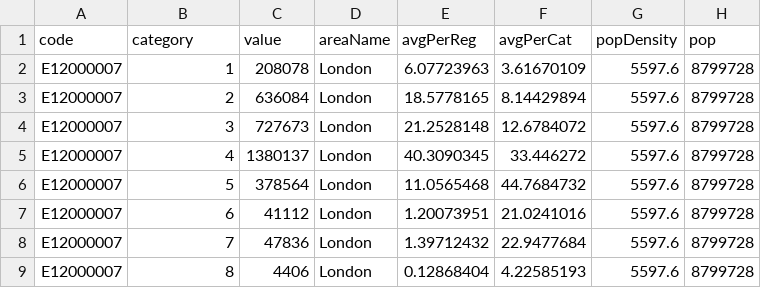
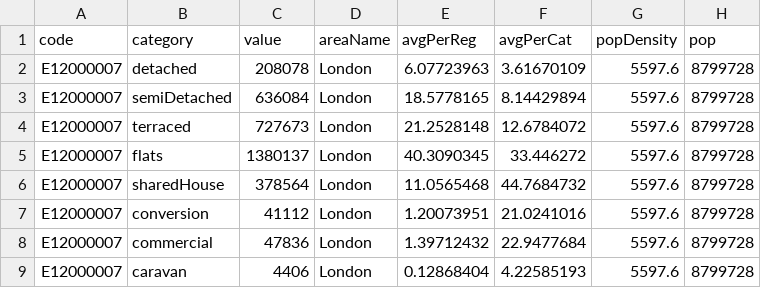
Before and after one commit to TahaJomehpour1/datavisdata, a CSV file: accoLon.csv, drawn as a sheet.

Commit message:
Update accoLon.csv

```diff
--- a/accoLon.csv
+++ b/accoLon.csv
@@ -1,9 +1,9 @@
 code,category,value,areaName,avgPerReg,avgPerCat,popDensity,pop
-E12000007,1,208078,London,6.07723963,3.61670109,5597.6,8799728
-E12000007,2,636084,London,18.5778165,8.14429894,5597.6,8799728
-E12000007,3,727673,London,21.2528148,12.6784072,5597.6,8799728
-E12000007,4,1380137,London,40.3090345,33.446272,5597.6,8799728
-E12000007,5,378564,London,11.0565468,44.7684732,5597.6,8799728
-E12000007,6,41112,London,1.20073951,21.0241016,5597.6,8799728
-E12000007,7,47836,London,1.39712432,22.9477684,5597.6,8799728
-E12000007,8,4406,London,0.12868404,4.22585193,5597.6,8799728
+E12000007,detached,208078,London,6.07723963,3.61670109,5597.6,8799728
+E12000007,semiDetached,636084,London,18.5778165,8.14429894,5597.6,8799728
+E12000007,terraced,727673,London,21.2528148,12.6784072,5597.6,8799728
+E12000007,flats,1380137,London,40.3090345,33.446272,5597.6,8799728
+E12000007,sharedHouse,378564,London,11.0565468,44.7684732,5597.6,8799728
+E12000007,conversion,41112,London,1.20073951,21.0241016,5597.6,8799728
+E12000007,commercial,47836,London,1.39712432,22.9477684,5597.6,8799728
+E12000007,caravan,4406,London,0.12868404,4.22585193,5597.6,8799728
```
